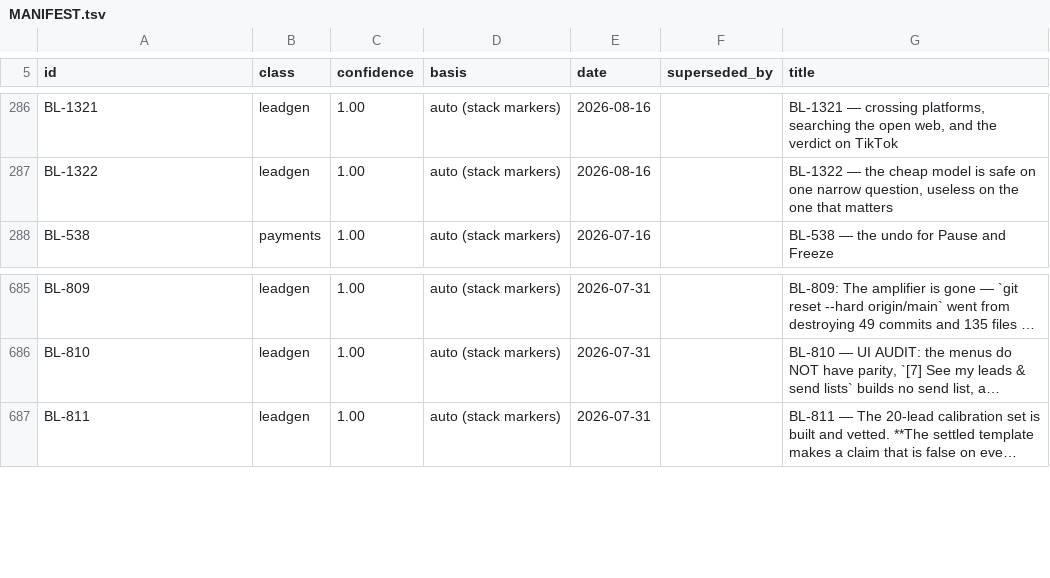
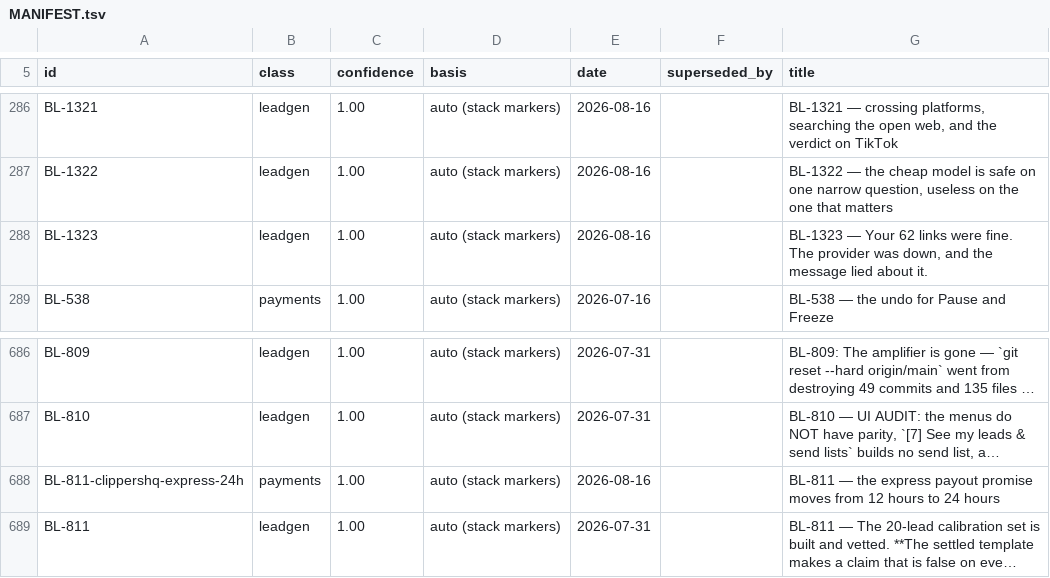
Before and after one commit to ilenader/clippershq-reports, a TSV file: MANIFEST.tsv, drawn as a sheet; only a part is shown, gaps mark what is left out; long unchanged cells end in …; the diff names each change by its address in the sheet, - before the commit and + after, or states it on an @@ line.

Commit message:
BL-1323: his 62 links were fine -- 58 x HTTP 502 reported as deleted posts

```diff
--- a/MANIFEST.tsv
+++ b/MANIFEST.tsv
+row 288: BL-1323 | leadgen | 1.00 | auto (stack markers) | 2026-08-16 |  | BL-1323 — Your 62 links were fine. The provider was down, and the message lied about it.
+row 688: BL-811-clippershq-express-24h | payments | 1.00 | auto (stack markers) | 2026-08-16 |  | BL-811 — the express payout promise moves from 12 hours to 24 hours
```
Also changed, not shown: 1 other file.
